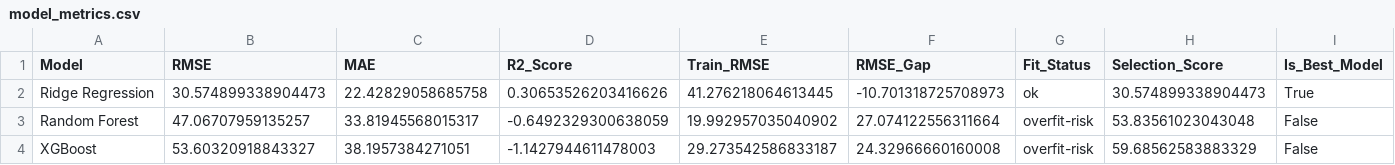
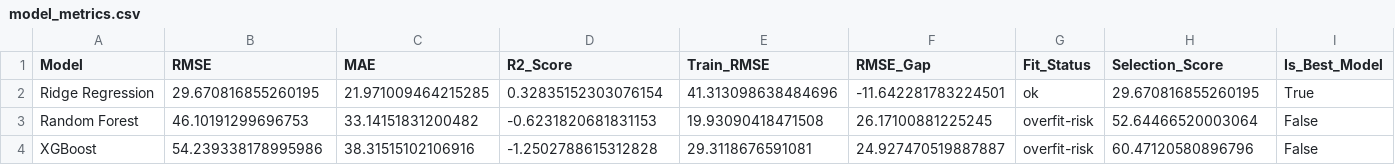
Before and after one commit to Hanzalakhan007/AirQualityIndex, a CSV file: reports/model_metrics.csv, drawn as a sheet.

```diff
--- a/reports/model_metrics.csv
+++ b/reports/model_metrics.csv
@@ -1,4 +1,4 @@
 Model,RMSE,MAE,R2_Score,Train_RMSE,RMSE_Gap,Fit_Status,Selection_Score,Is_Best_Model
-Ridge Regression,30.574899338904473,22.42829058685758,0.30653526203416626,41.276218064613445,-10.701318725708973,ok,30.574899338904473,True
-Random Forest,47.06707959135257,33.81945568015317,-0.6492329300638059,19.992957035040902,27.074122556311664,overfit-risk,53.83561023043048,False
-XGBoost,53.60320918843327,38.1957384271051,-1.1427944611478003,29.273542586833187,24.32966660160008,overfit-risk,59.68562583883329,False
+Ridge Regression,29.670816855260195,21.971009464215285,0.32835152303076154,41.313098638484696,-11.642281783224501,ok,29.670816855260195,True
+Random Forest,46.10191299696753,33.14151831200482,-0.6231820681831153,19.93090418471508,26.17100881225245,overfit-risk,52.64466520003064,False
+XGBoost,54.239338178995986,38.31515102106916,-1.2502788615312828,29.3118676591081,24.927470519887887,overfit-risk,60.47120580896796,False
```
Also changed, not shown: data/processed/daily_features.csv, 22 other files.
